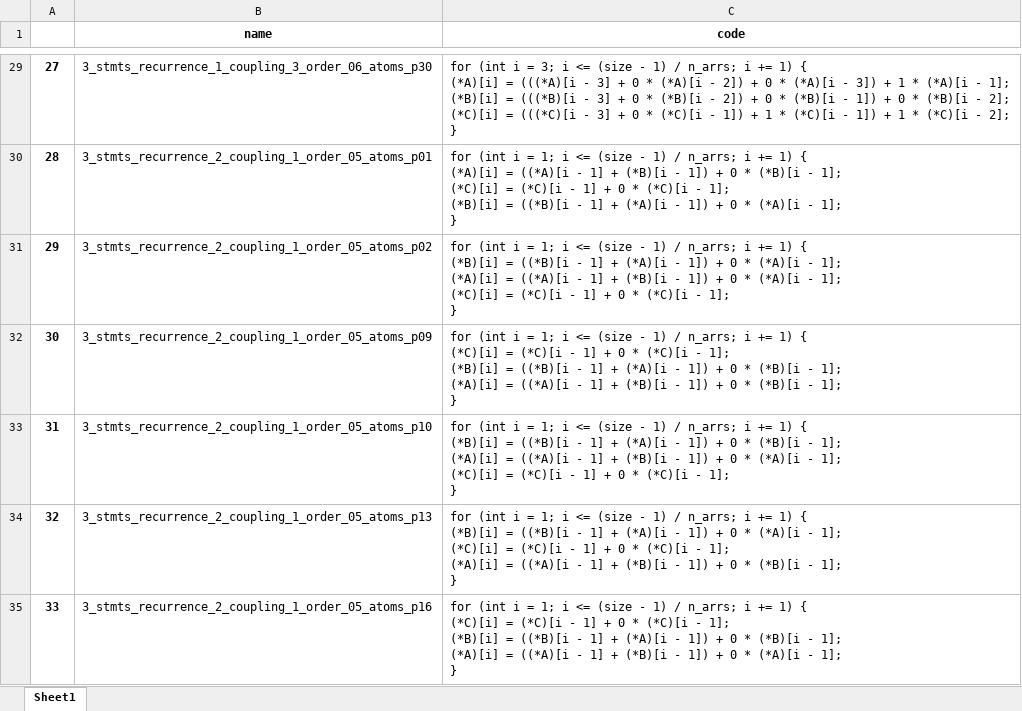
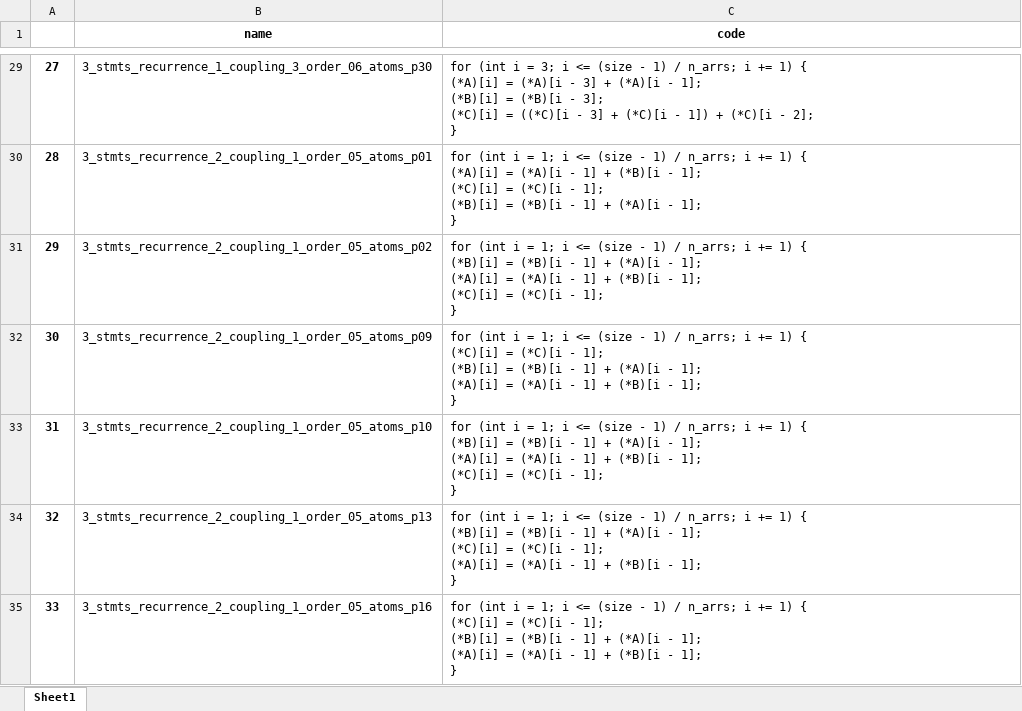
Before and after one commit to amchiclet/compiler-evaluation-experiments, an Excel workbook: LoopGen/recurrence-coupled-low-fullness-20220905/cores.xlsx, sheet Sheet1, drawn as a sheet; only a part is shown, gaps mark what is left out; values as stored, in another font and other column widths than the file's, no borders; ↵ is a line break in a cell; the diff covers the shown part only; the diff names each change by its address in the sheet, - before the commit and + after, or states it on an @@ line.

```diff
--- a/LoopGen/recurrence-coupled-low-fullness-20220905/cores.xlsx (sheet Sheet1)
+++ b/LoopGen/recurrence-coupled-low-fullness-20220905/cores.xlsx (sheet Sheet1)
-C29 (code): …(*A)[i] = (((*A)[i - 3] + 0 * (*A)[i - 2]) + 0 * (*A)[i - 3]) + 1 * (*A)[i - 1]; ↵ (*B)[i] = (((*B)[i - 3] + 0 * (*B)[i - 2]) + 0 * (*B)[i - 1]) + 0 * (*B)[i - 2]; ↵ (*C)[i] = (((*C)[i - 3] + 0 * (*C)[i - 1]) + 1 * (*C)[i - 1]) + 1 * (*C)[i -…
+C29 (code): …(*A)[i] = (*A)[i - 3] + (*A)[i - 1]; ↵ (*B)[i] = (*B)[i - 3]; ↵ (*C)[i] = ((*C)[i - 3] + (*C)[i - 1]) + (*C)[i -…
-C30 (code): …(*A)[i] = ((*A)[i - 1] + (*B)[i - 1]) + 0 * (*B)[i - 1]; ↵ (*C)[i] = (*C)[i - 1] + 0 * (*C)[i - 1]; ↵ (*B)[i] = ((*B)[i - 1] + (*A)[i - 1]) + 0 * (*A)[i -…
+C30 (code): …(*A)[i] = (*A)[i - 1] + (*B)[i - 1]; ↵ (*C)[i] = (*C)[i - 1]; ↵ (*B)[i] = (*B)[i - 1] + (*A)[i -…
-C31 (code): …(*B)[i] = ((*B)[i - 1] + (*A)[i - 1]) + 0 * (*A)[i - 1]; ↵ (*A)[i] = ((*A)[i - 1] + (*B)[i - 1]) + 0 * (*A)[i - 1]; ↵ (*C)[i] = (*C)[i - 1] + 0 * (*C)[i -…
+C31 (code): …(*B)[i] = (*B)[i - 1] + (*A)[i - 1]; ↵ (*A)[i] = (*A)[i - 1] + (*B)[i - 1]; ↵ (*C)[i] = (*C)[i -…
-C32 (code): …(*C)[i - 1] + 0 * (*C)[i - 1]; ↵ (*B)[i] = ((*B)[i - 1] + (*A)[i - 1]) + 0 * (*B)[i - 1]; ↵ (*A)[i] = ((*A)[i - 1] + (*B)[i - 1]) + 0 * (*B)[i -…
+C32 (code): …(*C)[i - 1]; ↵ (*B)[i] = (*B)[i - 1] + (*A)[i - 1]; ↵ (*A)[i] = (*A)[i - 1] + (*B)[i -…
-C33 (code): …(*B)[i] = ((*B)[i - 1] + (*A)[i - 1]) + 0 * (*B)[i - 1]; ↵ (*A)[i] = ((*A)[i - 1] + (*B)[i - 1]) + 0 * (*A)[i - 1]; ↵ (*C)[i] = (*C)[i - 1] + 0 * (*C)[i -…
+C33 (code): …(*B)[i] = (*B)[i - 1] + (*A)[i - 1]; ↵ (*A)[i] = (*A)[i - 1] + (*B)[i - 1]; ↵ (*C)[i] = (*C)[i -…
-C34 (code): …(*B)[i] = ((*B)[i - 1] + (*A)[i - 1]) + 0 * (*A)[i - 1]; ↵ (*C)[i] = (*C)[i - 1] + 0 * (*C)[i - 1]; ↵ (*A)[i] = ((*A)[i - 1] + (*B)[i - 1]) + 0 * (*B)[i -…
+C34 (code): …(*B)[i] = (*B)[i - 1] + (*A)[i - 1]; ↵ (*C)[i] = (*C)[i - 1]; ↵ (*A)[i] = (*A)[i - 1] + (*B)[i -…
-C35 (code): …(*C)[i - 1] + 0 * (*C)[i - 1]; ↵ (*B)[i] = ((*B)[i - 1] + (*A)[i - 1]) + 0 * (*B)[i - 1]; ↵ (*A)[i] = ((*A)[i - 1] + (*B)[i - 1]) + 0 * (*A)[i - 1];…
+C35 (code): …(*C)[i - 1]; ↵ (*B)[i] = (*B)[i - 1] + (*A)[i - 1]; ↵ (*A)[i] = (*A)[i - 1] + (*B)[i - 1];…
```
Also changed, not shown: 51 edited cells elsewhere in this sheet, 59 other files.
